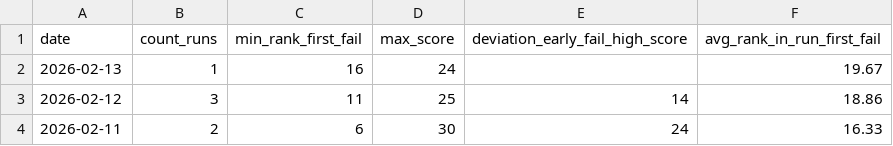
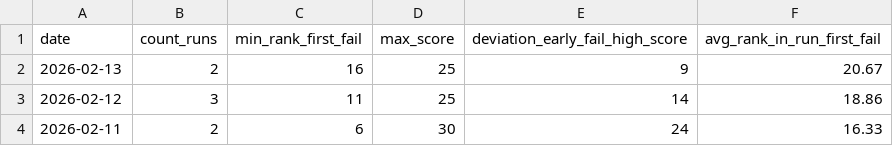
Before and after one commit to IsaacVerm/lichess-data, a CSV file: data/agg/stats-first-fail-by-date.csv, drawn as a sheet; only a part is shown.

```diff
--- a/data/agg/stats-first-fail-by-date.csv
+++ b/data/agg/stats-first-fail-by-date.csv
@@ -1,3 +1,3 @@
 date,count_runs,min_rank_first_fail,max_score,deviation_early_fail_high_score,avg_rank_in_run_first_fail
-2026-02-13,1,16,24,,19.67
+2026-02-13,2,16,25,9,20.67
 2026-02-12,3,11,25,14,18.86
```
Also changed, not shown: data/agg/first-fail-by-run.csv, data/enrich/enrich_puzzles_puzzle_storm.csv, 1 other file.
